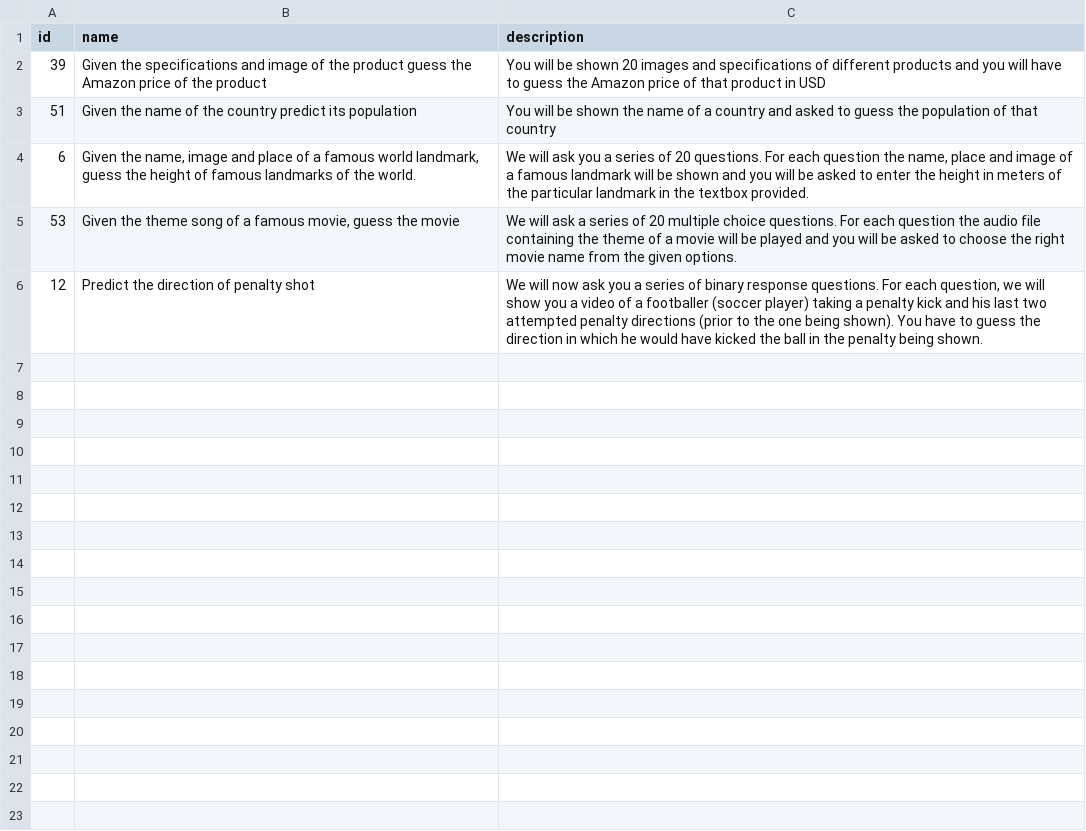
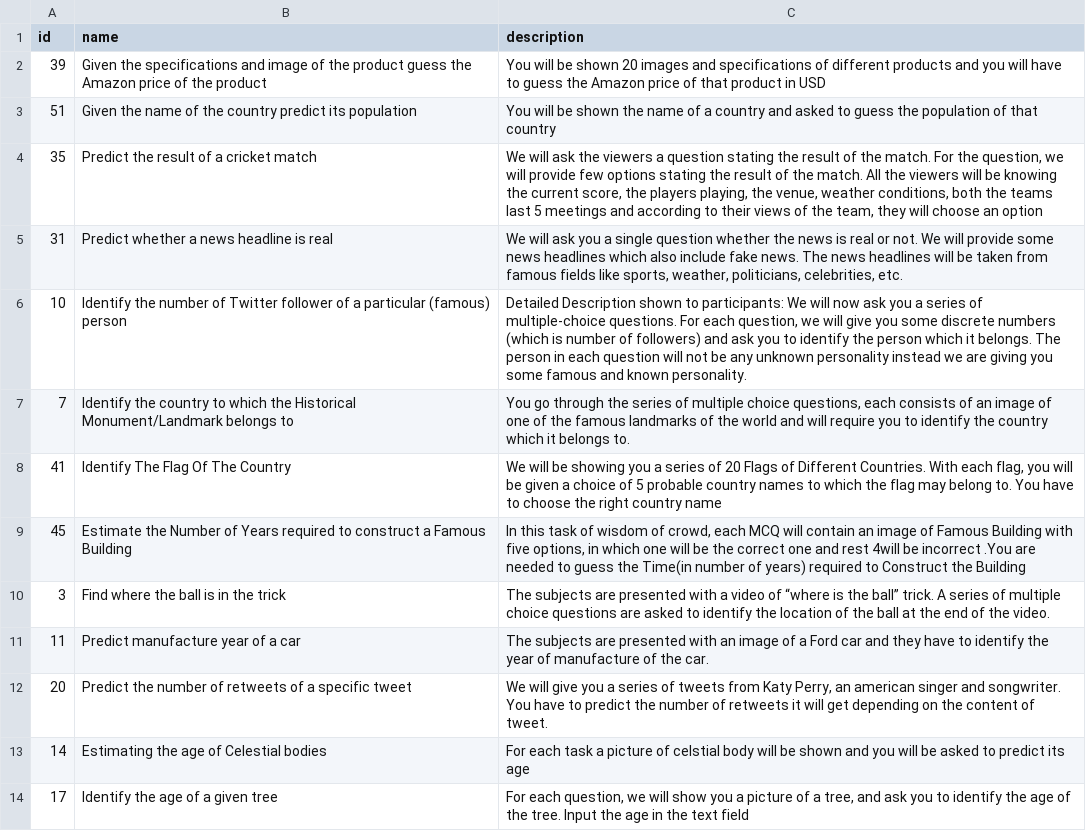
Before and after one commit to alok-sm/crowdsBackend, a CSV file: database/seeds/domains.csv, drawn as a sheet; only a part is shown; the shorter side is filled out with more unchanged rows; the diff covers the shown part only; the diff names each change by its address in the sheet, - before the commit and + after, or states it on an @@ line.

Commit message:
reverted back to original number of tasks

```diff
--- a/database/seeds/domains.csv
+++ b/database/seeds/domains.csv
+row 4: 35 | Predict the result of a cricket match | We will ask the viewers a question stating the result of the match. For the question, we will provide few options stating the result of the match. All the viewers will be knowing the current score, the players playing, the venue, weather conditions, both the teams last 5 meetings and according to their views of the team, they will choose an option
+row 5: 31 | Predict whether a news headline is real | We will ask you a single question whether the news is real or not. We will provide some news headlines which also include fake news. The news headlines will be taken from famous fields like sports, weather, politicians, celebrities, etc.
+row 6: 10 | Identify the number of Twitter follower of a particular (famous) person | Detailed Description shown to participants: We will now ask you a series of multiple-choice questions. For each question, we will give you some discrete numbers (which is number of followers) and ask you to identify the person which it belongs. The person in each question will not be any unknown personality instead we are giving you some famous and known personality.
+row 7: 7 | Identify the country to which the Historical Monument/Landmark belongs to | You go through the series of multiple choice questions, each consists of an image of one of the famous landmarks of the world and will require you to identify the country which it belongs to.
+row 8: 41 | Identify The Flag Of The Country | We will be showing you a series of 20 Flags of Different Countries. With each flag, you will be given a choice of 5 probable country names to which the flag may belong to. You have to choose the right country name
+row 9: 45 | Estimate the Number of Years required to construct a Famous Building | In this task of wisdom of crowd, each MCQ will contain an image of Famous Building with five options, in which one will be the correct one and rest 4will be incorrect .You are needed to guess the Time(in number of years) required to Construct the Building
+row 10: 3 | Find where the ball is in the trick | The subjects are presented with a video of “where is the ball” trick. A series of multiple choice questions are asked to identify the location of the ball at the end of the video.
+row 11: 11 | Predict manufacture year of a car | The subjects are presented with an image of a Ford car and they have to identify the year of manufacture of the car.
+row 12: 20 | Predict the number of retweets of a specific tweet | We will give you a series of tweets from Katy Perry, an american singer and songwriter. You have to predict the number of retweets it will get depending on the content of tweet.
+row 13: 14 | Estimating the age of Celestial bodies | For each task a picture of celstial body will be shown and you will be asked to predict its age
+row 14: 17 | Identify the age of a given tree | For each question, we will show you a picture of a tree, and ask you to identify the age of the tree. Input the age in the text field
```
Also changed, not shown: 10 added rows elsewhere in this file, 1 other file.
